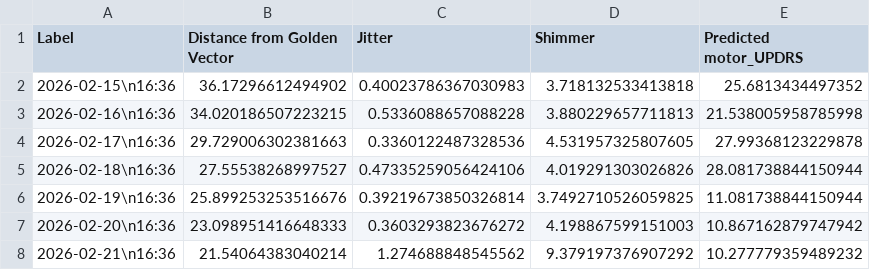
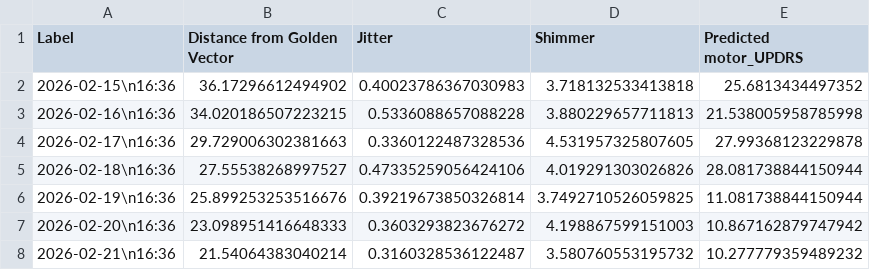
Before and after one commit to steventut/HeAR, a CSV file: data_for_7_healthy.csv, drawn as a sheet.

Commit message:
Add files via upload

```diff
--- a/data_for_7_healthy.csv
+++ b/data_for_7_healthy.csv
@@ -7,2 +7,2 @@ Label,Distance from Golden Vector,Jitter,Shimmer,Predicted motor_UPDRS
 2026-02-20\n16:36,23.098951416648333,0.3603293823676272,4.198867599151003,10.867162879747942
-2026-02-21\n16:36,21.54064383040214,1.274688848545562,9.379197376907292,10.277779359489232
+2026-02-21\n16:36,21.54064383040214,0.3160328536122487,3.580760553195732,10.277779359489232
```
